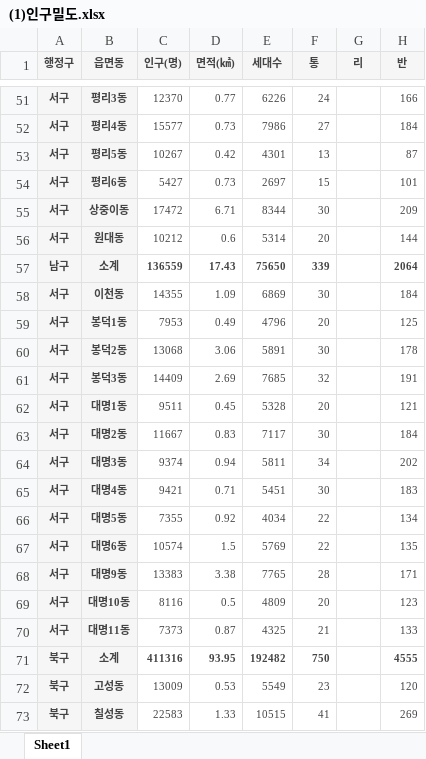
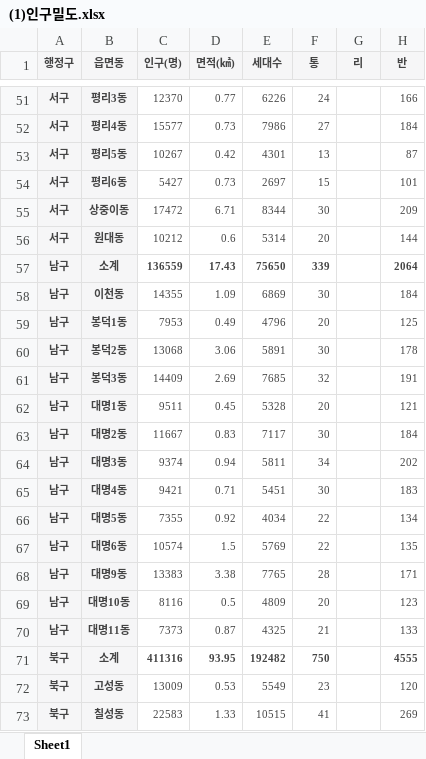
Before and after one commit to Jangseunggyu/SafeDaeguFlood, an Excel workbook: 분석4인구/4_취약계층(1)인구밀도/(1)인구밀도.xlsx, sheet Sheet1, drawn as a sheet; only a part is shown, gaps mark what is left out; values as stored, in another font and other column widths than the file's, no borders; the diff covers the shown part only; the diff names each change by its address in the sheet, - before the commit and + after, or states it on an @@ line.

```diff
--- a/분석4인구/4_취약계층(1)인구밀도/(1)인구밀도.xlsx (sheet Sheet1)
+++ b/분석4인구/4_취약계층(1)인구밀도/(1)인구밀도.xlsx (sheet Sheet1)
-A58:A70 (행정구): 서구
+A58:A70 (행정구): 남구
```
Also changed, not shown: 23 edited cells elsewhere in this sheet, 분석4인구/4_취약계층(2)어린이노인/(1)동·읍·면_연령별_주민등록인구_내국인_전체연령_20250812133656.xlsx, 7 other files.
